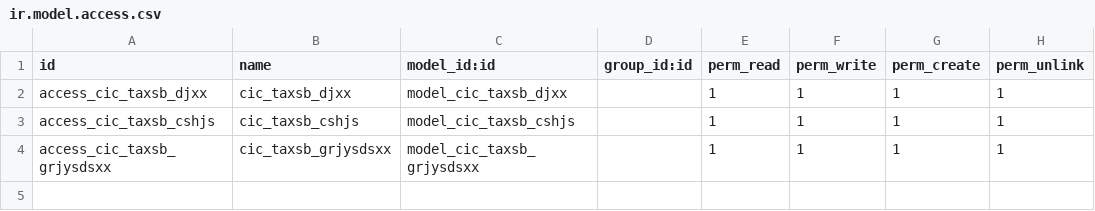
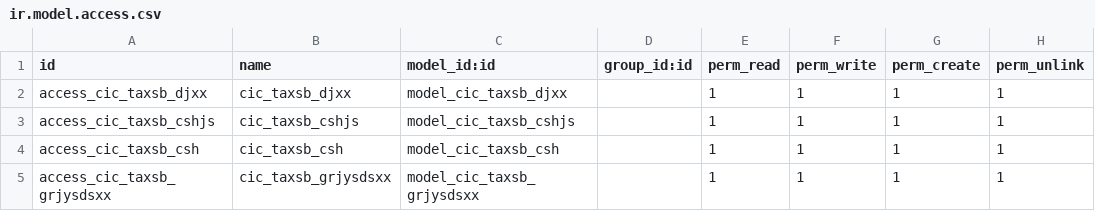
Before and after one commit to xjinjin/one-click-declaration, a CSV file: cic_taxsb/security/ir.model.access.csv, drawn as a sheet; the diff names each change by its address in the sheet, - before the commit and + after, or states it on an @@ line.

```diff
--- a/cic_taxsb/security/ir.model.access.csv
+++ b/cic_taxsb/security/ir.model.access.csv
+row 4: access_cic_taxsb_csh | cic_taxsb_csh | model_cic_taxsb_csh |  | 1 | 1 | 1 | 1
```
Also changed, not shown: 1 other file.
